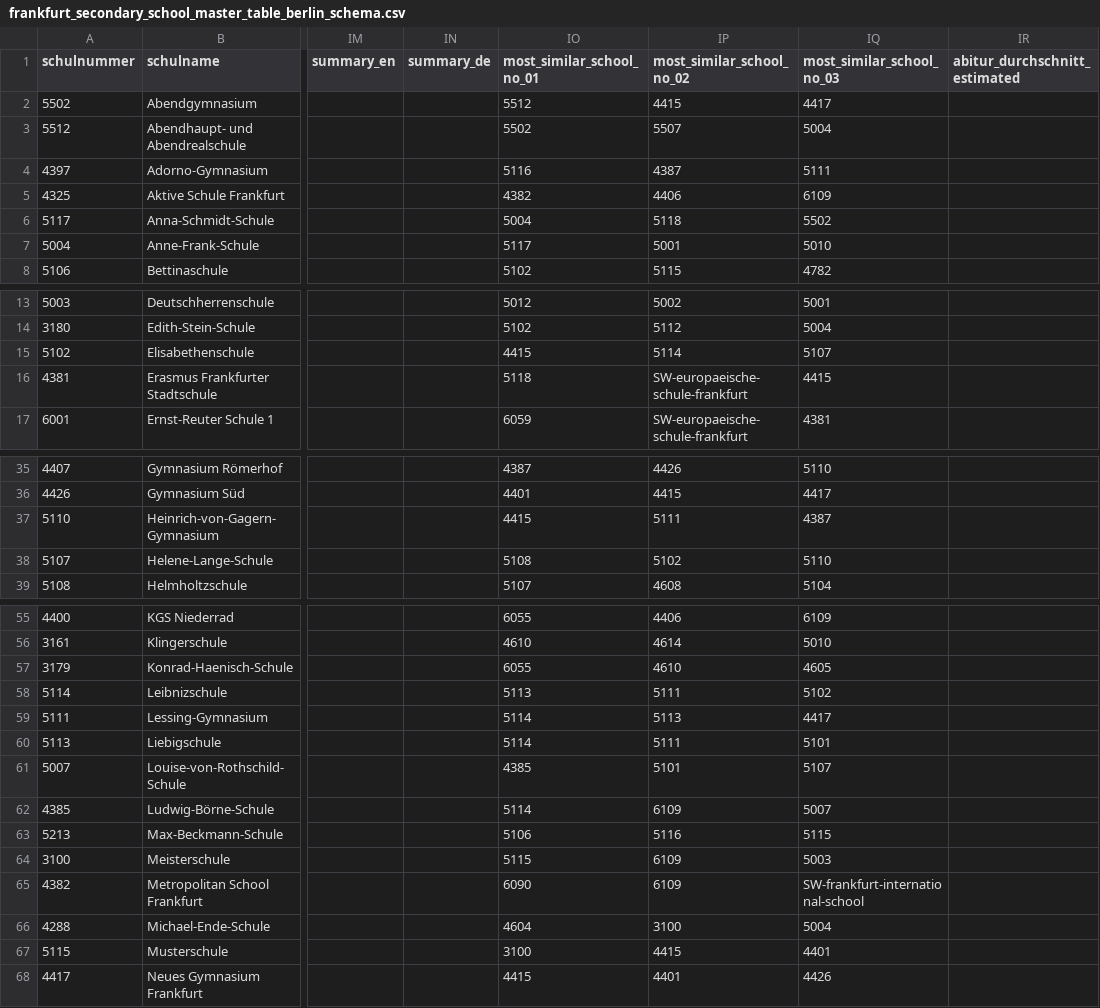
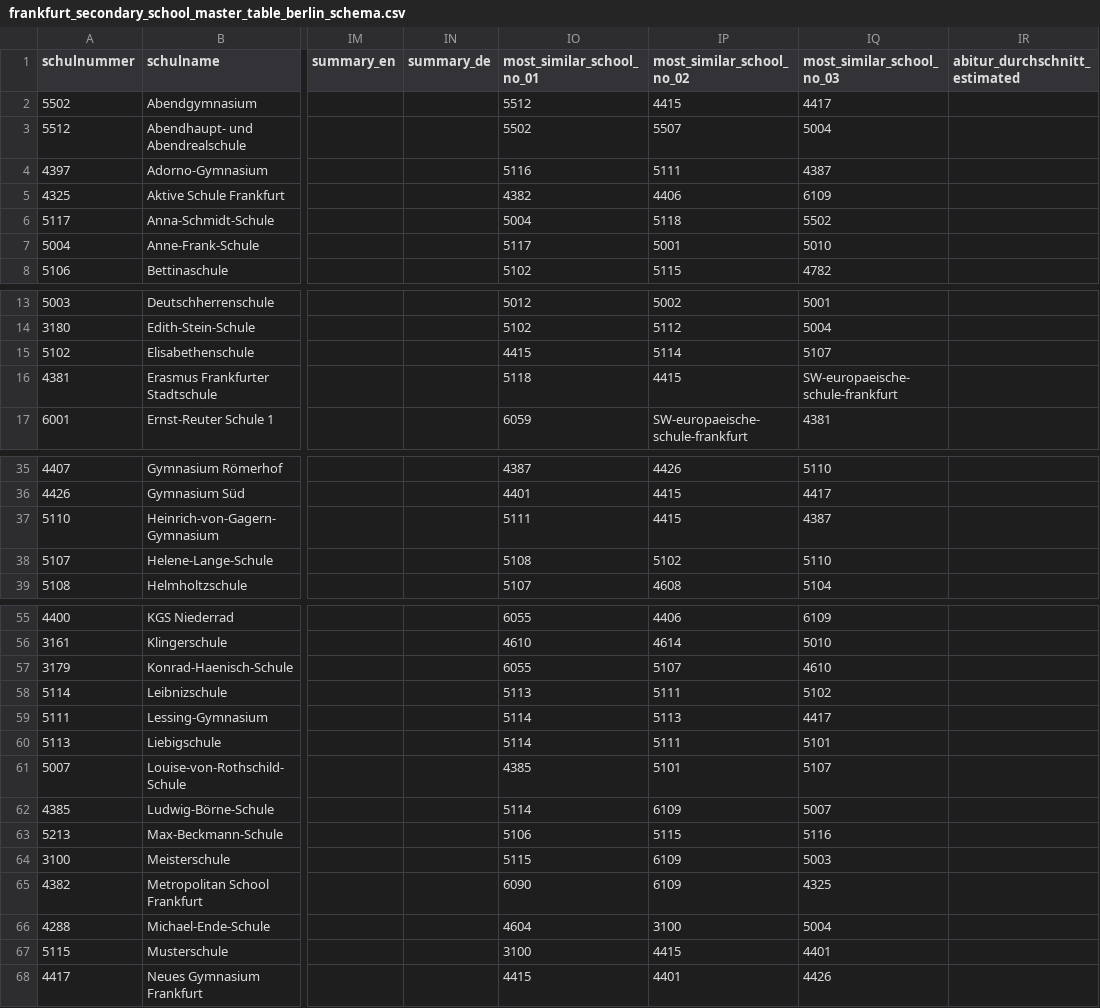
Before and after one commit to jvr1980/schoolnossa, a CSV file: data_frankfurt/final/frankfurt_secondary_school_master_table_berlin_schema.csv, drawn as a sheet; only a part is shown, gaps mark what is left out; the diff covers the shown part only; the diff names each change by its address in the sheet, - before the commit and + after, or states it on an @@ line.

```diff
--- a/data_frankfurt/final/frankfurt_secondary_school_master_table_berlin_schema.csv
+++ b/data_frankfurt/final/frankfurt_secondary_school_master_table_berlin_schema.csv
-IP4 (most_similar_school_no_02): 4387
+IP4 (most_similar_school_no_02): 5111
-IQ4 (most_similar_school_no_03): 5111
+IQ4 (most_similar_school_no_03): 4387
-IP16 (most_similar_school_no_02): SW-europaeische-schule-frankfurt
+IP16 (most_similar_school_no_02): 4415
-IQ16 (most_similar_school_no_03): 4415
+IQ16 (most_similar_school_no_03): SW-europaeische-schule-frankfurt
-IO37 (most_similar_school_no_01): 4415
+IO37 (most_similar_school_no_01): 5111
-IP37 (most_similar_school_no_02): 5111
+IP37 (most_similar_school_no_02): 4415
-IP57 (most_similar_school_no_02): 4610
+IP57 (most_similar_school_no_02): 5107
-IQ57 (most_similar_school_no_03): 4605
+IQ57 (most_similar_school_no_03): 4610
-IP63 (most_similar_school_no_02): 5116
+IP63 (most_similar_school_no_02): 5115
-IQ63 (most_similar_school_no_03): 5115
+IQ63 (most_similar_school_no_03): 5116
-IQ65 (most_similar_school_no_03): SW-frankfurt-international-school
+IQ65 (most_similar_school_no_03): 4325
```
Also changed, not shown: 2 edited cells elsewhere in this file, data_frankfurt/final/frankfurt_primary_school_master_table_berlin_schema.csv, 7 other files.
